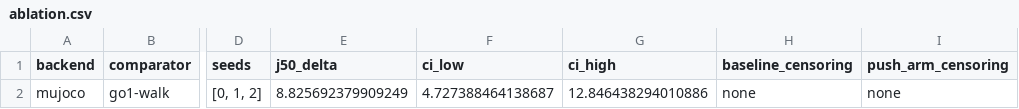
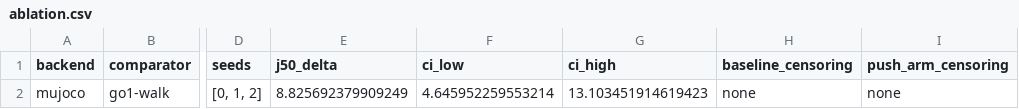
Before and after one commit to mottopanikeiku/weeble, a CSV file: results/report/ablation.csv, drawn as a sheet; only a part is shown, gaps mark what is left out; the diff names each change by its address in the sheet, - before the commit and + after, or states it on an @@ line.

```diff
--- a/results/report/ablation.csv
+++ b/results/report/ablation.csv
-F2 (ci_low): 4.727388464138687
+F2 (ci_low): 4.645952259553214
-G2 (ci_high): 12.846438294010886
+G2 (ci_high): 13.103451914619423
```
Also changed, not shown: results/report/getup.csv, results/report/getup_diagnostic.csv, 22 other files.
